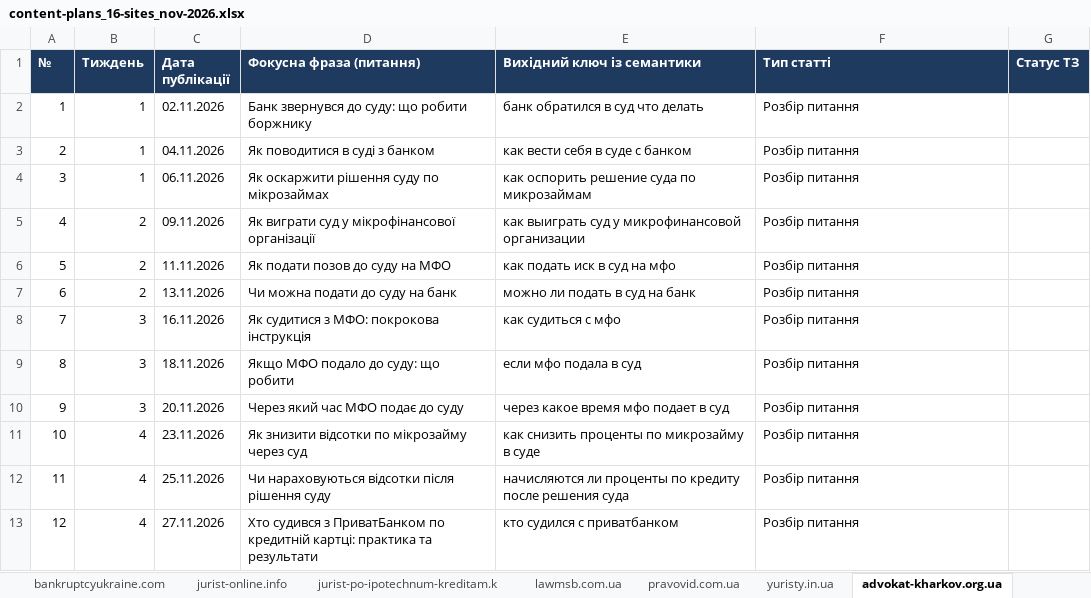
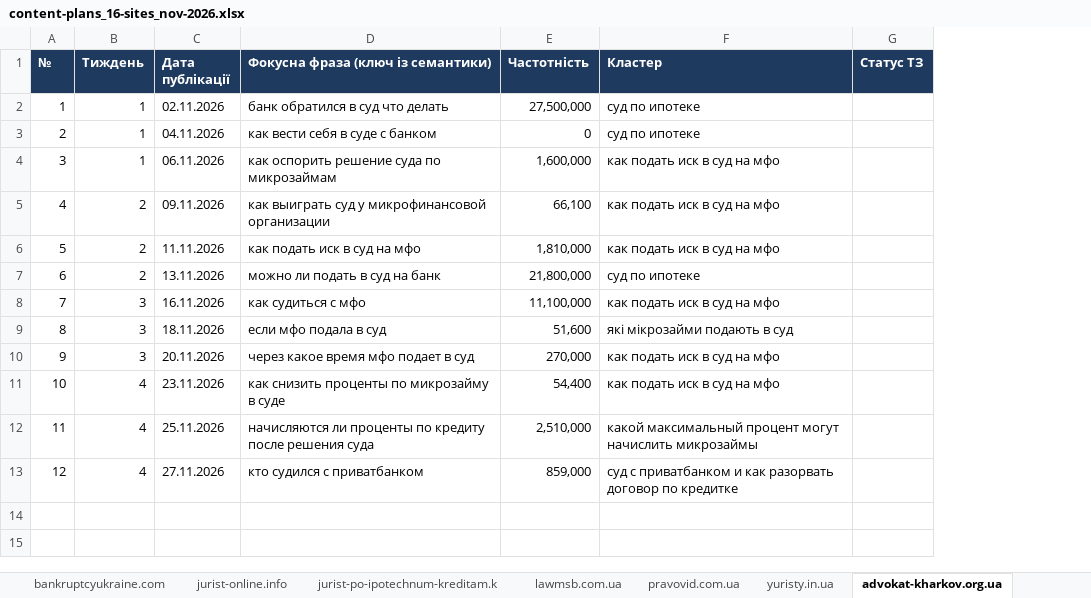
Before and after one commit to andreevna1999k-art/work, an Excel workbook: content-plans/content-plans_16-sites_nov-2026.xlsx, sheet advokat-kharkov.org.ua, drawn as a sheet; values as stored, in another font and other column widths than the file's, no borders; removed rows and columns are numbered as before the commit, all else as after; the diff names each change by its address in the sheet, - before the commit and + after, or states it on an @@ line.

```diff
--- a/content-plans/content-plans_16-sites_nov-2026.xlsx (sheet advokat-kharkov.org.ua)
+++ b/content-plans/content-plans_16-sites_nov-2026.xlsx (sheet advokat-kharkov.org.ua)
-column D (Фокусна фраза (питання)), rows 2-13: Банк звернувся до суду: що робити боржнику | Як поводитися в суді з банком | Як оскаржити рішення суду по мікрозаймах | Як виграти суд у мікрофінансової організації | Як подати позов до суду на МФО | Чи можна подати до суду на банк | Як судитися з МФО: покрокова інструкція | Якщо МФО подало до суду: що робити | Через який час МФО подає до суду | Як знизити відсотки по мікрозайму через суд | Чи нараховуються відсотки після рішення суду | Хто судився з ПриватБанком по кредитній картці: практика та результати
+column E (Частотність), rows 2-13: 27,500,000 | 0 | 1,600,000 | 66,100 | 1,810,000 | 21,800,000 | 11,100,000 | 51,600 | 270,000 | 54,400 | 2,510,000 | 859,000
-D1: Вихідний ключ із семантики
+D1: Фокусна фраза (ключ із семантики)
-F1: Тип статті
+F1: Кластер
-F2:F3 (Кластер): Розбір питання
+F2:F3 (Кластер): суд по ипотеке
-F4:F6 (Кластер): Розбір питання
+F4:F6 (Кластер): как подать иск в суд на мфо
-F7 (Кластер): Розбір питання
+F7 (Кластер): суд по ипотеке
-F8 (Кластер): Розбір питання
+F8 (Кластер): как подать иск в суд на мфо
-F9 (Кластер): Розбір питання
+F9 (Кластер): які мікрозайми подають в суд
-F10:F11 (Кластер): Розбір питання
+F10:F11 (Кластер): как подать иск в суд на мфо
-F12 (Кластер): Розбір питання
+F12 (Кластер): какой максимальный процент могут начислить микрозаймы
-F13 (Кластер): Розбір питання
+F13 (Кластер): суд с приватбанком и как разорвать договор по кредитке
```
Also changed, not shown: sheet bankruptcyukraine.com, sheet lawmsb.com.ua, sheet yuristy.in.ua, sheet advokato.in.ua, sheet jurist-online.info, sheet profconsulting.com.ua, 9 more sheets.
